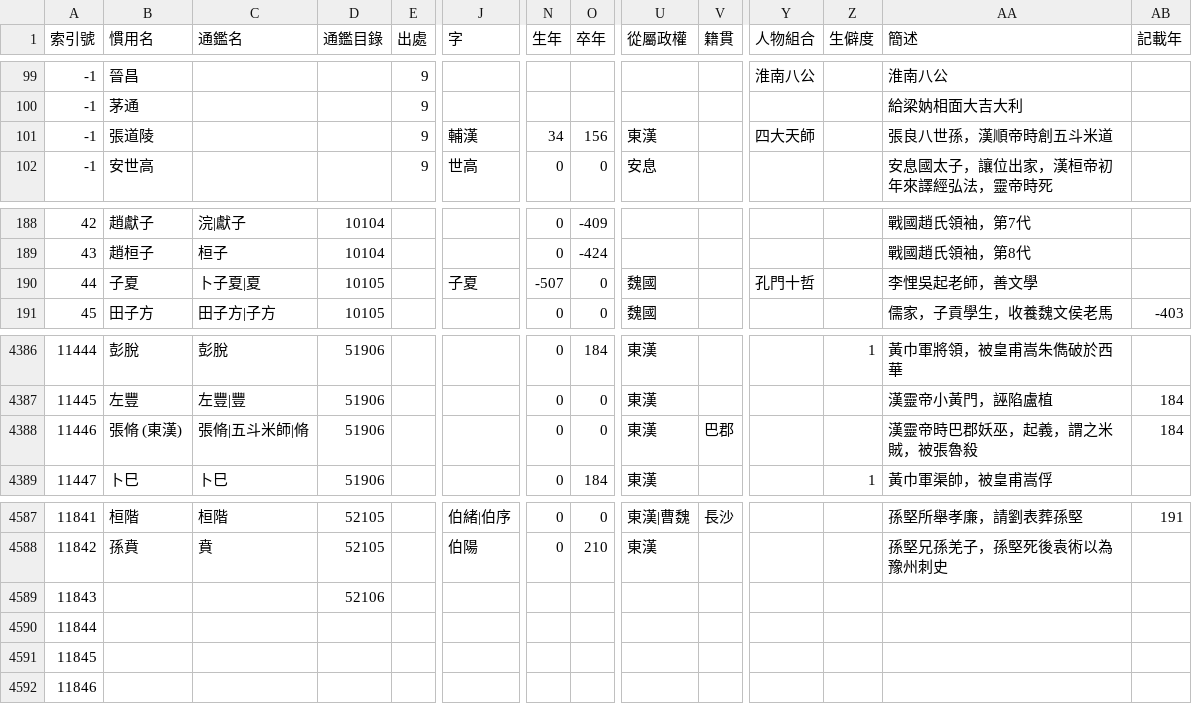
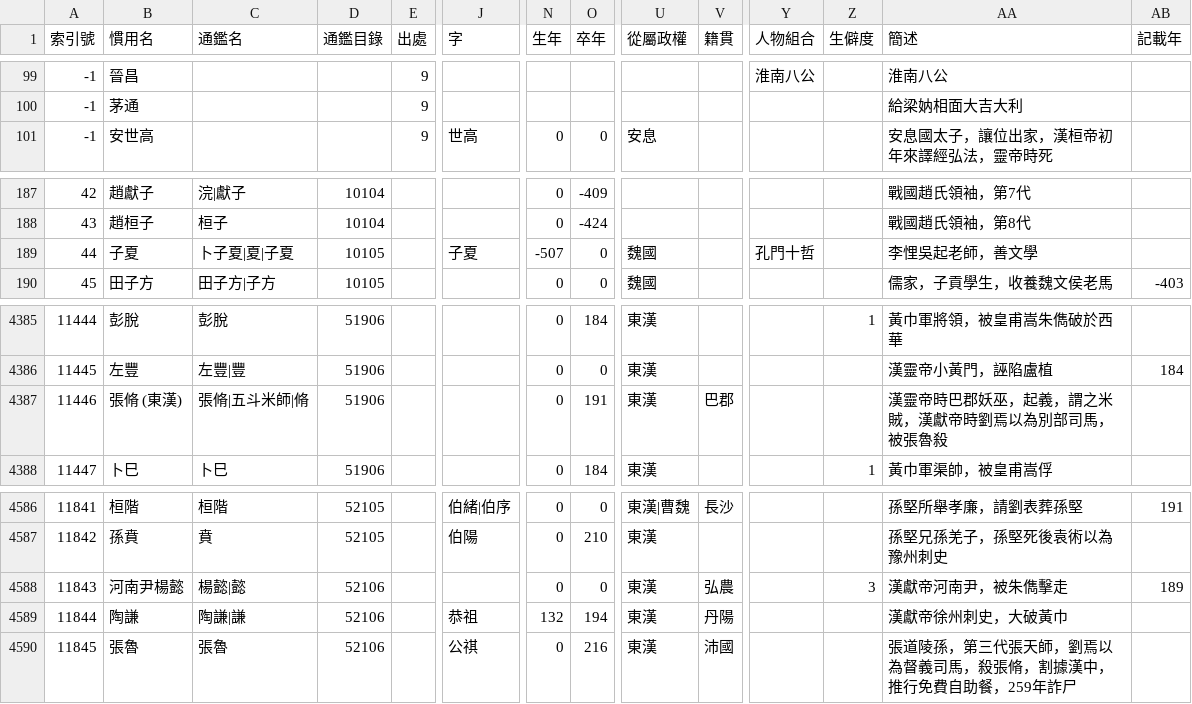
Before and after one commit to gintian/zizhitongjian, a CSV file: 1_主要數據/人物總表.csv, drawn as a sheet; only a part is shown, gaps mark what is left out; removed rows and columns are numbered as before the commit, all else as after; rows hold the shown columns only; the diff covers the shown part only; the diff names each change by its address in the sheet, - before the commit and + after, or states it on an @@ line.

```diff
--- a/1_主要數據/人物總表.csv
+++ b/1_主要數據/人物總表.csv
-row 101: -1 | 張道陵 |  |  | 9 | 輔漢 | 34 | 156 | 東漢 |  | 四大天師 |  | 張良八世孫，漢順帝時創五斗米道
-C189 (通鑑名): 卜子夏|夏
+C189 (通鑑名): 卜子夏|夏|子夏
-O4387 (卒年): 0
+O4387 (卒年): 191
-AA4387 (簡述): 漢靈帝時巴郡妖巫，起義，謂之米賊，被張魯殺
+AA4387 (簡述): 漢靈帝時巴郡妖巫，起義，謂之米賊，漢獻帝時劉焉以為別部司馬，被張魯殺
-AB4387 (記載年): 184
+AB4387 (記載年): (empty)
-row 4589: 11843 |  |  | 52106
@@ column A (索引號) renumbered between rows 4588 and 4594 @@
-B4588 (慣用名): (empty)
+B4588 (慣用名): 河南尹楊懿
-C4588 (通鑑名): (empty)
+C4588 (通鑑名): 楊懿|懿
-D4588:D4590 (通鑑目錄): (empty)
+D4588:D4590 (通鑑目錄): 52106
-N4588 (生年): (empty)
+N4588 (生年): 0
-O4588 (卒年): (empty)
+O4588 (卒年): 0
-U4588:U4590 (從屬政權): (empty)
+U4588:U4590 (從屬政權): 東漢
-V4588 (籍貫): (empty)
+V4588 (籍貫): 弘農
-Z4588 (生僻度): (empty)
+Z4588 (生僻度): 3
-AA4588 (簡述): (empty)
+AA4588 (簡述): 漢獻帝河南尹，被朱儁擊走
-AB4588 (記載年): (empty)
+AB4588 (記載年): 189
-B4589 (慣用名): (empty)
+B4589 (慣用名): 陶謙
-C4589 (通鑑名): (empty)
+C4589 (通鑑名): 陶謙|謙
-J4589 (字): (empty)
+J4589 (字): 恭祖
-N4589 (生年): (empty)
+N4589 (生年): 132
-O4589 (卒年): (empty)
+O4589 (卒年): 194
-V4589 (籍貫): (empty)
+V4589 (籍貫): 丹陽
-AA4589 (簡述): (empty)
+AA4589 (簡述): 漢獻帝徐州刺史，大破黃巾
-B4590 (慣用名): (empty)
+B4590 (慣用名): 張魯
-C4590 (通鑑名): (empty)
+C4590 (通鑑名): 張魯
-J4590 (字): (empty)
+J4590 (字): 公祺
-N4590 (生年): (empty)
+N4590 (生年): 0
-O4590 (卒年): (empty)
+O4590 (卒年): 216
-V4590 (籍貫): (empty)
+V4590 (籍貫): 沛國
-AA4590 (簡述): (empty)
+AA4590 (簡述): 張道陵孫，第三代張天師，劉焉以為督義司馬，殺張脩，割據漢中，推行免費自助餐，259年詐尸
```
Also changed, not shown: 11 added rows and 40 edited cells elsewhere in this file, 1_主要數據/通鑑目錄.csv, 9 other files.
